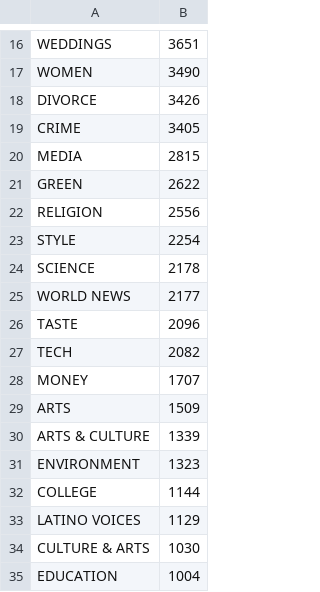
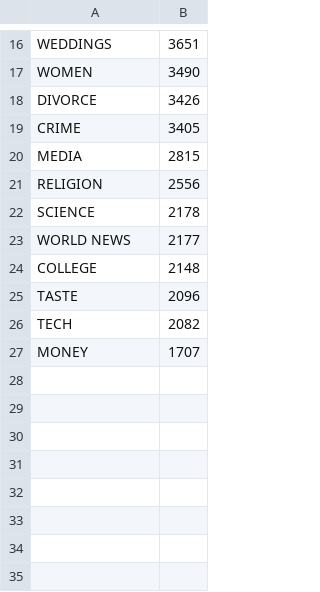
Before and after one commit to botamochi0x12/webpage-genre-detection, a CSV file: categories.csv, drawn as a sheet; only a part is shown, gaps mark what is left out; the diff covers the shown part only.

```diff
--- a/categories.csv
+++ b/categories.csv
@@ -21 +20,0 @@ MEDIA,2815,
-GREEN,2622,
@@ -23 +21,0 @@ RELIGION,2556,
-STYLE,2254,
@@ -25,0 +24 @@ WORLD NEWS,2177,
+COLLEGE,2148
@@ -29,7 +27,0 @@ MONEY,1707,
-ARTS,1509,
-ARTS & CULTURE,1339,
-ENVIRONMENT,1323,
-COLLEGE,1144,
-LATINO VOICES,1129,
-CULTURE & ARTS,1030,
-EDUCATION,1004,
```
Also changed, not shown: 6 added rows, 6 removed rows and 1 edited cell elsewhere in this file.
